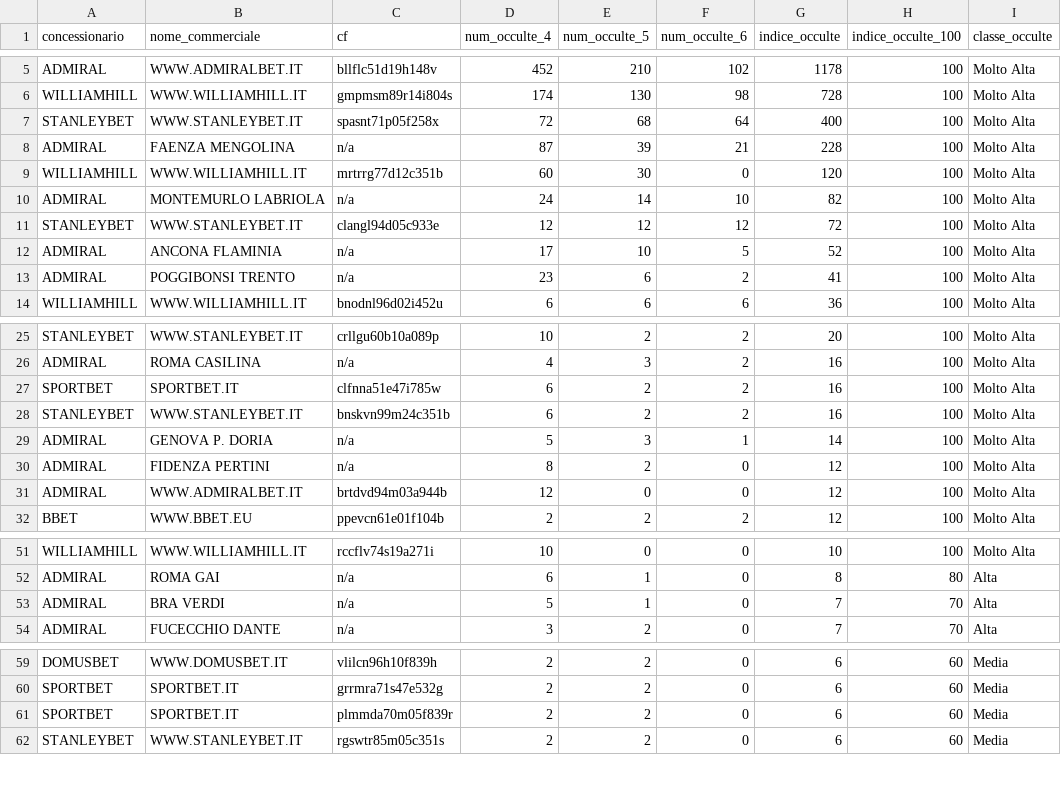
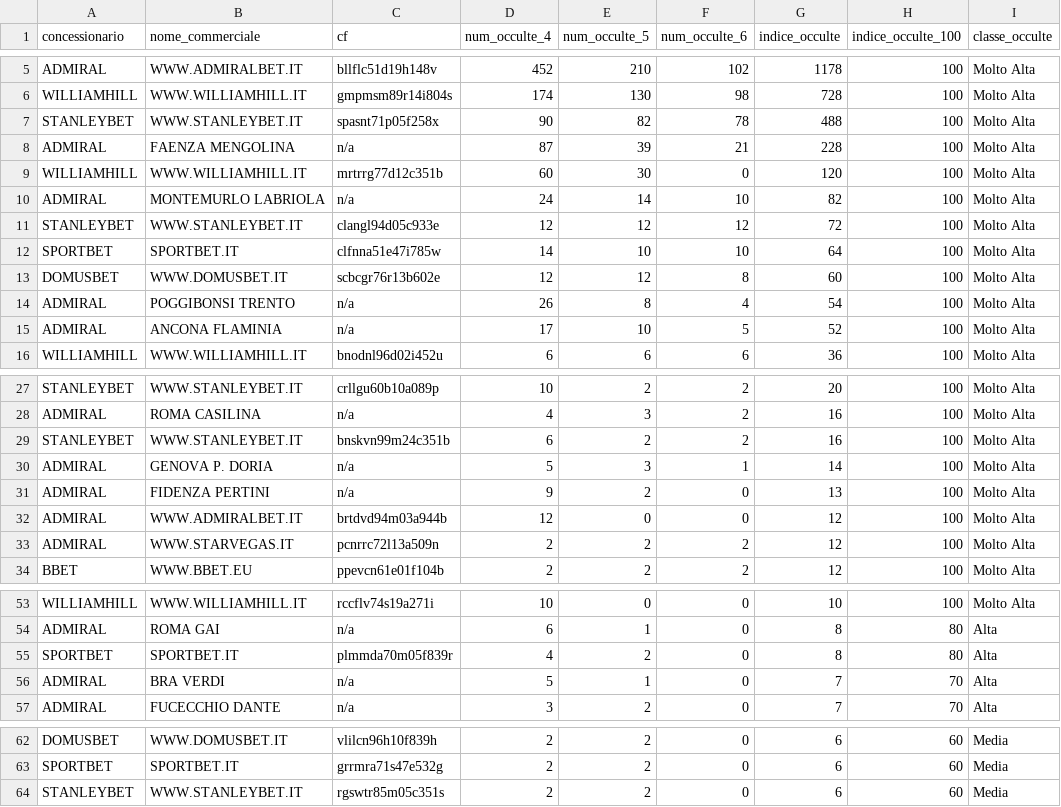
Before and after one commit to albagammamarketing-source/Dashboard-auto, a CSV file: output/indice_occulte_nome_commerciale.csv, drawn as a sheet; only a part is shown, gaps mark what is left out.

```diff
--- a/output/indice_occulte_nome_commerciale.csv
+++ b/output/indice_occulte_nome_commerciale.csv
@@ -6,3 +6,3 @@ ADMIRAL;WWW.ADMIRALBET.IT;bllflc51d19h148v;452;210;102;1178;100;Molto Alta
 WILLIAMHILL;WWW.WILLIAMHILL.IT;gmpmsm89r14i804s;174;130;98;728;100;Molto Alta
-STANLEYBET;WWW.STANLEYBET.IT;spasnt71p05f258x;72;68;64;400;100;Molto Alta
+STANLEYBET;WWW.STANLEYBET.IT;spasnt71p05f258x;90;82;78;488;100;Molto Alta
 ADMIRAL;FAENZA MENGOLINA;n/a;87;39;21;228;100;Molto Alta
@@ -11,4 +11,6 @@ ADMIRAL;MONTEMURLO LABRIOLA;n/a;24;14;10;82;100;Molto Alta
 STANLEYBET;WWW.STANLEYBET.IT;clangl94d05c933e;12;12;12;72;100;Molto Alta
+SPORTBET;SPORTBET.IT;clfnna51e47i785w;14;10;10;64;100;Molto Alta
+DOMUSBET;WWW.DOMUSBET.IT;scbcgr76r13b602e;12;12;8;60;100;Molto Alta
+ADMIRAL;POGGIBONSI TRENTO;n/a;26;8;4;54;100;Molto Alta
 ADMIRAL;ANCONA FLAMINIA;n/a;17;10;5;52;100;Molto Alta
-ADMIRAL;POGGIBONSI TRENTO;n/a;23;6;2;41;100;Molto Alta
 WILLIAMHILL;WWW.WILLIAMHILL.IT;bnodnl96d02i452u;6;6;6;36;100;Molto Alta
@@ -26,7 +28,7 @@ STANLEYBET;WWW.STANLEYBET.IT;crllgu60b10a089p;10;2;2;20;100;Molto Alta
 ADMIRAL;ROMA CASILINA;n/a;4;3;2;16;100;Molto Alta
-SPORTBET;SPORTBET.IT;clfnna51e47i785w;6;2;2;16;100;Molto Alta
 STANLEYBET;WWW.STANLEYBET.IT;bnskvn99m24c351b;6;2;2;16;100;Molto Alta
 ADMIRAL;GENOVA P. DORIA;n/a;5;3;1;14;100;Molto Alta
-ADMIRAL;FIDENZA PERTINI;n/a;8;2;0;12;100;Molto Alta
+ADMIRAL;FIDENZA PERTINI;n/a;9;2;0;13;100;Molto Alta
 ADMIRAL;WWW.ADMIRALBET.IT;brtdvd94m03a944b;12;0;0;12;100;Molto Alta
+ADMIRAL;WWW.STARVEGAS.IT;pcnrrc72l13a509n;2;2;2;12;100;Molto Alta
 BBET;WWW.BBET.EU;ppevcn61e01f104b;2;2;2;12;100;Molto Alta
@@ -52,2 +54,3 @@ WILLIAMHILL;WWW.WILLIAMHILL.IT;rccflv74s19a271i;10;0;0;10;100;Molto Alta
 ADMIRAL;ROMA GAI;n/a;6;1;0;8;80;Alta
+SPORTBET;SPORTBET.IT;plmmda70m05f839r;4;2;0;8;80;Alta
 ADMIRAL;BRA VERDI;n/a;5;1;0;7;70;Alta
@@ -60,3 +63,2 @@ DOMUSBET;WWW.DOMUSBET.IT;vlilcn96h10f839h;2;2;0;6;60;Media
 SPORTBET;SPORTBET.IT;grrmra71s47e532g;2;2;0;6;60;Media
-SPORTBET;SPORTBET.IT;plmmda70m05f839r;2;2;0;6;60;Media
 STANLEYBET;WWW.STANLEYBET.IT;rgswtr85m05c351s;2;2;0;6;60;Media
```
Also changed, not shown: output/analisi_similarity_utenti.csv, output/indice_occulte_utenti.csv, 6 other files.
